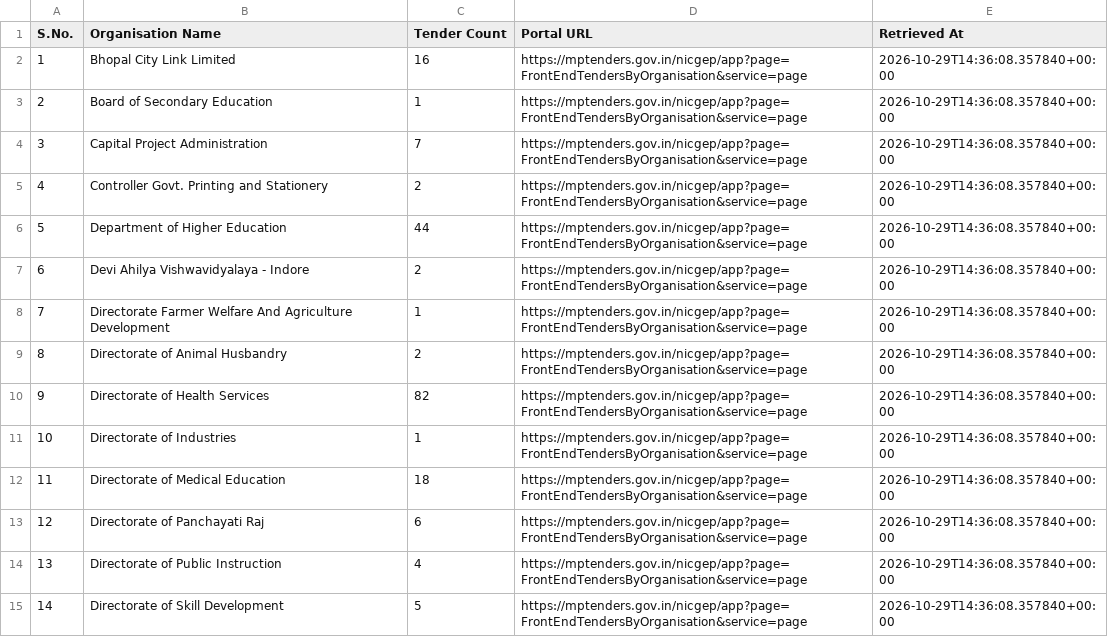
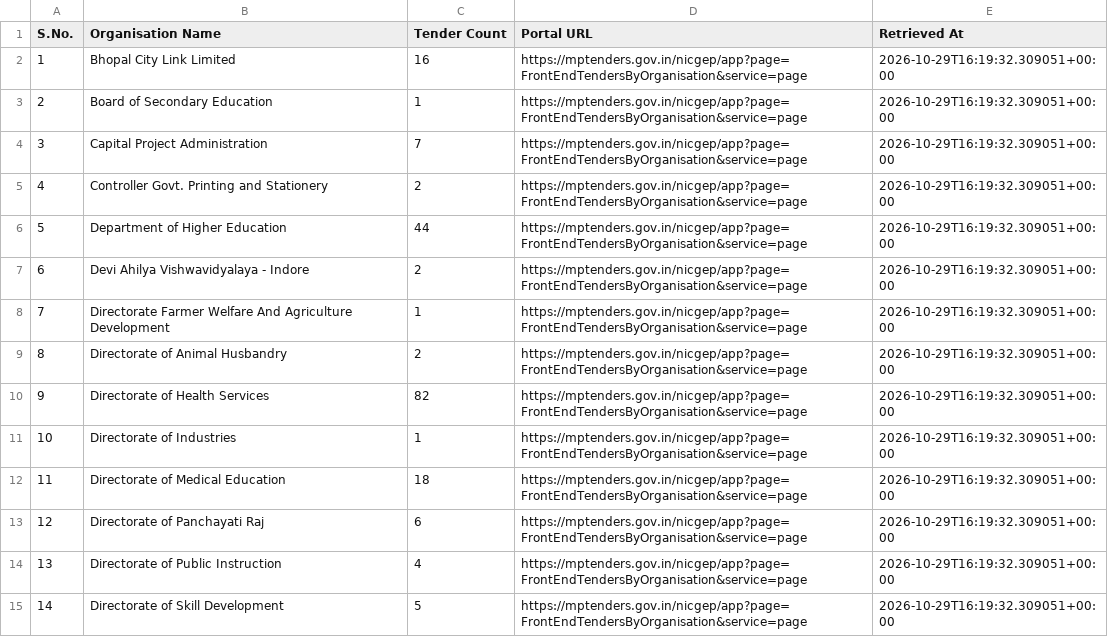
Before and after one commit to esign2015/mp-tenders, a CSV file: organisations.csv, drawn as a sheet; only a part is shown; the diff covers the shown part only.

```diff
--- a/organisations.csv
+++ b/organisations.csv
@@ -1,15 +1,15 @@
 S.No.,Organisation Name,Tender Count,Portal URL,Retrieved At
-1,Bhopal City Link Limited,16,https://mptenders.gov.in/nicgep/app?page=FrontEndTendersByOrganisation&service=page,2026-10-29T14:36:08.357840+00:00
-2,Board of Secondary Education,1,https://mptenders.gov.in/nicgep/app?page=FrontEndTendersByOrganisation&service=page,2026-10-29T14:36:08.357840+00:00
-3,Capital Project Administration,7,https://mptenders.gov.in/nicgep/app?page=FrontEndTendersByOrganisation&service=page,2026-10-29T14:36:08.357840+00:00
-4,Controller Govt. Printing and Stationery,2,https://mptenders.gov.in/nicgep/app?page=FrontEndTendersByOrganisation&service=page,2026-10-29T14:36:08.357840+00:00
-5,Department of Higher Education,44,https://mptenders.gov.in/nicgep/app?page=FrontEndTendersByOrganisation&service=page,2026-10-29T14:36:08.357840+00:00
-6,Devi Ahilya Vishwavidyalaya - Indore,2,https://mptenders.gov.in/nicgep/app?page=FrontEndTendersByOrganisation&service=page,2026-10-29T14:36:08.357840+00:00
-7,Directorate Farmer Welfare And Agriculture Development,1,https://mptenders.gov.in/nicgep/app?page=FrontEndTendersByOrganisation&service=page,2026-10-29T14:36:08.357840+00:00
-8,Directorate of Animal Husbandry,2,https://mptenders.gov.in/nicgep/app?page=FrontEndTendersByOrganisation&service=page,2026-10-29T14:36:08.357840+00:00
-9,Directorate of Health Services,82,https://mptenders.gov.in/nicgep/app?page=FrontEndTendersByOrganisation&service=page,2026-10-29T14:36:08.357840+00:00
-10,Directorate of Industries,1,https://mptenders.gov.in/nicgep/app?page=FrontEndTendersByOrganisation&service=page,2026-10-29T14:36:08.357840+00:00
-11,Directorate of Medical Education,18,https://mptenders.gov.in/nicgep/app?page=FrontEndTendersByOrganisation&service=page,2026-10-29T14:36:08.357840+00:00
-12,Directorate of Panchayati Raj,6,https://mptenders.gov.in/nicgep/app?page=FrontEndTendersByOrganisation&service=page,2026-10-29T14:36:08.357840+00:00
-13,Directorate of Public Instruction,4,https://mptenders.gov.in/nicgep/app?page=FrontEndTendersByOrganisation&service=page,2026-10-29T14:36:08.357840+00:00
-14,Directorate of Skill Development,5,https://mptenders.gov.in/nicgep/app?page=FrontEndTendersByOrganisation&service=page,2026-10-29T14:36:08.357840+00:00
+1,Bhopal City Link Limited,16,https://mptenders.gov.in/nicgep/app?page=FrontEndTendersByOrganisation&service=page,2026-10-29T16:19:32.309051+00:00
+2,Board of Secondary Education,1,https://mptenders.gov.in/nicgep/app?page=FrontEndTendersByOrganisation&service=page,2026-10-29T16:19:32.309051+00:00
+3,Capital Project Administration,7,https://mptenders.gov.in/nicgep/app?page=FrontEndTendersByOrganisation&service=page,2026-10-29T16:19:32.309051+00:00
+4,Controller Govt. Printing and Stationery,2,https://mptenders.gov.in/nicgep/app?page=FrontEndTendersByOrganisation&service=page,2026-10-29T16:19:32.309051+00:00
+5,Department of Higher Education,44,https://mptenders.gov.in/nicgep/app?page=FrontEndTendersByOrganisation&service=page,2026-10-29T16:19:32.309051+00:00
+6,Devi Ahilya Vishwavidyalaya - Indore,2,https://mptenders.gov.in/nicgep/app?page=FrontEndTendersByOrganisation&service=page,2026-10-29T16:19:32.309051+00:00
+7,Directorate Farmer Welfare And Agriculture Development,1,https://mptenders.gov.in/nicgep/app?page=FrontEndTendersByOrganisation&service=page,2026-10-29T16:19:32.309051+00:00
+8,Directorate of Animal Husbandry,2,https://mptenders.gov.in/nicgep/app?page=FrontEndTendersByOrganisation&service=page,2026-10-29T16:19:32.309051+00:00
+9,Directorate of Health Services,82,https://mptenders.gov.in/nicgep/app?page=FrontEndTendersByOrganisation&service=page,2026-10-29T16:19:32.309051+00:00
+10,Directorate of Industries,1,https://mptenders.gov.in/nicgep/app?page=FrontEndTendersByOrganisation&service=page,2026-10-29T16:19:32.309051+00:00
+11,Directorate of Medical Education,18,https://mptenders.gov.in/nicgep/app?page=FrontEndTendersByOrganisation&service=page,2026-10-29T16:19:32.309051+00:00
+12,Directorate of Panchayati Raj,6,https://mptenders.gov.in/nicgep/app?page=FrontEndTendersByOrganisation&service=page,2026-10-29T16:19:32.309051+00:00
+13,Directorate of Public Instruction,4,https://mptenders.gov.in/nicgep/app?page=FrontEndTendersByOrganisation&service=page,2026-10-29T16:19:32.309051+00:00
+14,Directorate of Skill Development,5,https://mptenders.gov.in/nicgep/app?page=FrontEndTendersByOrganisation&service=page,2026-10-29T16:19:32.309051+00:00
```
Also changed, not shown: 79 edited cells elsewhere in this file, 13 other files.
